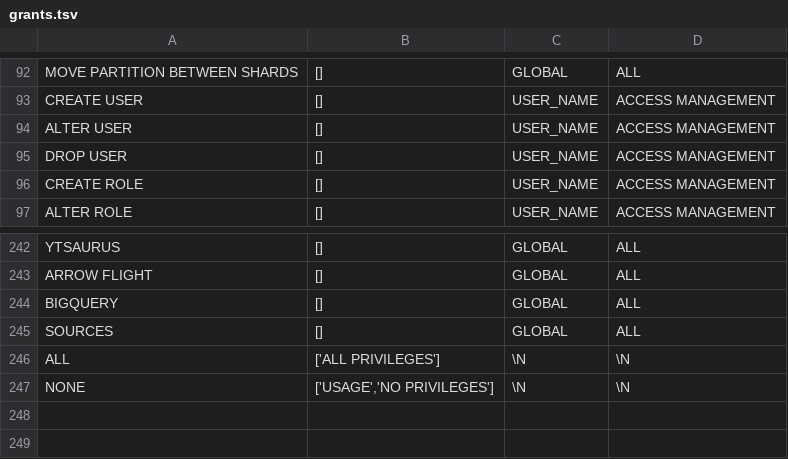
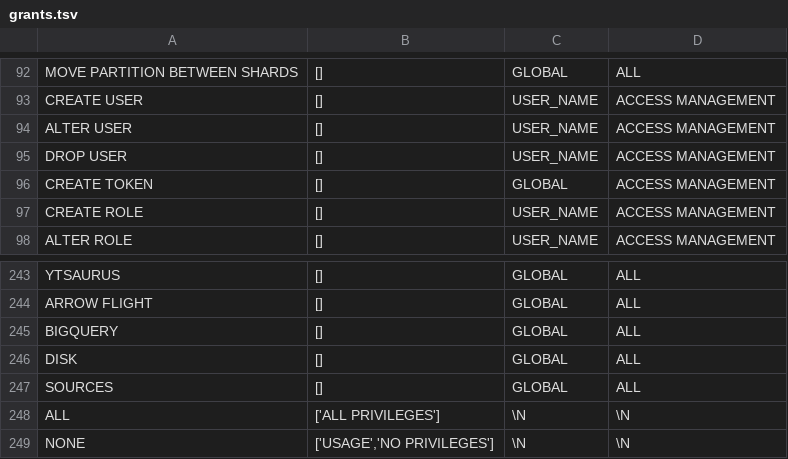
Before and after one commit to ClickHouse/terraform-provider-clickhousedbops, a TSV file: internal/grants/grants.tsv, drawn as a sheet; only a part is shown, gaps mark what is left out; the diff names each change by its address in the sheet, - before the commit and + after, or states it on an @@ line.

```diff
--- a/internal/grants/grants.tsv
+++ b/internal/grants/grants.tsv
+row 96: CREATE TOKEN | [] | GLOBAL | ACCESS MANAGEMENT
+row 246: DISK | [] | GLOBAL | ALL
```
